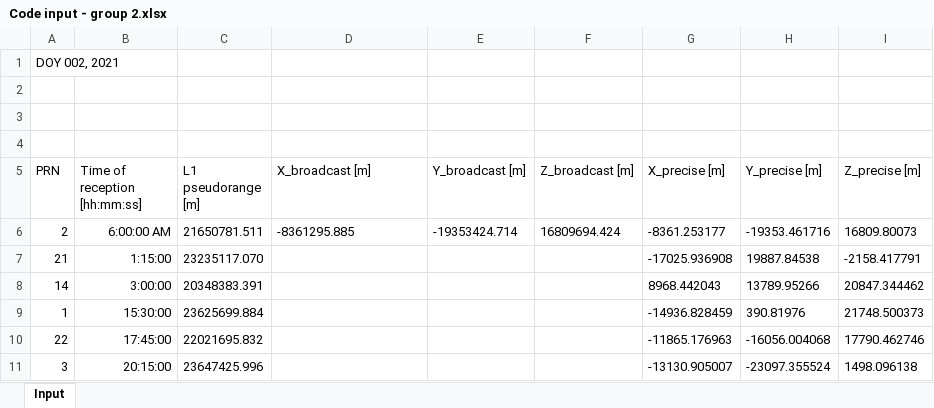
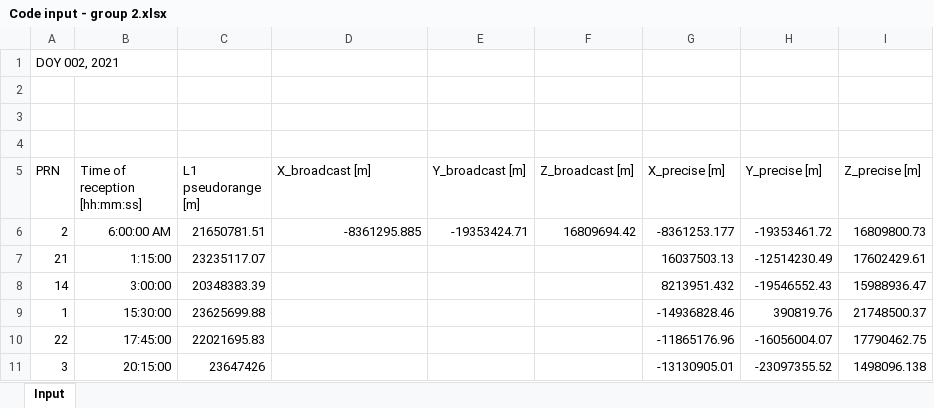
Before and after one commit to yenjared/ESSE3670-Project-2, an Excel workbook: Code input - group 2.xlsx, sheet Input, drawn as a sheet; values as stored, in another font and other column widths than the file's, no borders; table styles not drawn; the diff names each change by its address in the sheet, - before the commit and + after, or states it on an @@ line.

```diff
--- a/Code input - group 2.xlsx (sheet Input)
+++ b/Code input - group 2.xlsx (sheet Input)
-C6 (L1 pseudorange [m]): 21650781.511
+C6 (L1 pseudorange [m]): 21650781.51
-D6 alignment: left
+D6 alignment: right
-E6 (Y_broadcast [m]): -19353424.714
+E6 (Y_broadcast [m]): -19353424.71
-F6 (Z_broadcast [m]): 16809694.424
+F6 (Z_broadcast [m]): 16809694.42
-G6 (X_precise [m]): -8361.253177
+G6 (X_precise [m]): -8361253.177
-H6 (Y_precise [m]): -19353.461716
+H6 (Y_precise [m]): -19353461.72
-I6 (Z_precise [m]): 16809.80073
+I6 (Z_precise [m]): 16809800.73
-C7 (L1 pseudorange [m]): 23235117.070
+C7 (L1 pseudorange [m]): 23235117.07
-G7 (X_precise [m]): -17025.936908
+G7 (X_precise [m]): 16037503.13
-H7 (Y_precise [m]): 19887.84538
+H7 (Y_precise [m]): -12514230.49
-I7 (Z_precise [m]): -2158.417791
+I7 (Z_precise [m]): 17602429.61
-C8 (L1 pseudorange [m]): 20348383.391
+C8 (L1 pseudorange [m]): 20348383.39
-G8 (X_precise [m]): 8968.442043
+G8 (X_precise [m]): 8213951.432
-H8 (Y_precise [m]): 13789.95266
+H8 (Y_precise [m]): -19546552.43
-I8 (Z_precise [m]): 20847.344462
+I8 (Z_precise [m]): 15988936.47
-C9 (L1 pseudorange [m]): 23625699.884
+C9 (L1 pseudorange [m]): 23625699.88
-G9 (X_precise [m]): -14936.828459
+G9 (X_precise [m]): -14936828.46
-H9 (Y_precise [m]): 390.81976
+H9 (Y_precise [m]): 390819.76
-I9 (Z_precise [m]): 21748.500373
+I9 (Z_precise [m]): 21748500.37
-C10 (L1 pseudorange [m]): 22021695.832
+C10 (L1 pseudorange [m]): 22021695.83
-G10 (X_precise [m]): -11865.176963
+G10 (X_precise [m]): -11865176.96
-H10 (Y_precise [m]): -16056.004068
+H10 (Y_precise [m]): -16056004.07
-I10 (Z_precise [m]): 17790.462746
+I10 (Z_precise [m]): 17790462.75
-C11 (L1 pseudorange [m]): 23647425.996
+C11 (L1 pseudorange [m]): 23647426
-G11 (X_precise [m]): -13130.905007
+G11 (X_precise [m]): -13130905.01
-H11 (Y_precise [m]): -23097.355524
+H11 (Y_precise [m]): -23097355.52
-I11 (Z_precise [m]): 1498.096138
+I11 (Z_precise [m]): 1498096.138
```
Also changed, not shown: 5 other files.
